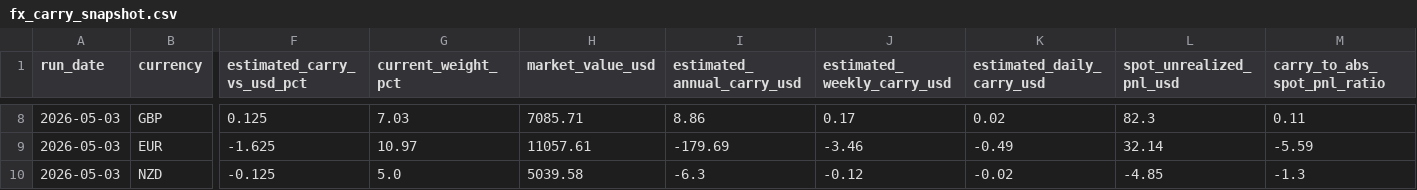
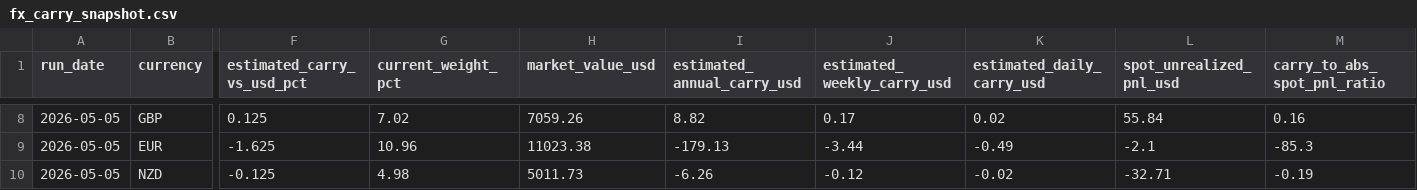
Before and after one commit to market-predictions/weekly-fx, a CSV file: output/fx_carry_snapshot.csv, drawn as a sheet; only a part is shown, gaps mark what is left out; the diff covers the shown part only; the diff names each change by its address in the sheet, - before the commit and + after, or states it on an @@ line.

```diff
--- a/output/fx_carry_snapshot.csv
+++ b/output/fx_carry_snapshot.csv
-A8:A10 (run_date): 2026-05-03
+A8:A10 (run_date): 2026-05-05
-G8 (current_weight_pct): 7.03
+G8 (current_weight_pct): 7.02
-H8 (market_value_usd): 7085.71
+H8 (market_value_usd): 7059.26
-I8 (estimated_annual_carry_usd): 8.86
+I8 (estimated_annual_carry_usd): 8.82
-L8 (spot_unrealized_pnl_usd): 82.3
+L8 (spot_unrealized_pnl_usd): 55.84
-M8 (carry_to_abs_spot_pnl_ratio): 0.11
+M8 (carry_to_abs_spot_pnl_ratio): 0.16
-G9 (current_weight_pct): 10.97
+G9 (current_weight_pct): 10.96
-H9 (market_value_usd): 11057.61
+H9 (market_value_usd): 11023.38
-I9 (estimated_annual_carry_usd): -179.69
+I9 (estimated_annual_carry_usd): -179.13
-J9 (estimated_weekly_carry_usd): -3.46
+J9 (estimated_weekly_carry_usd): -3.44
-L9 (spot_unrealized_pnl_usd): 32.14
+L9 (spot_unrealized_pnl_usd): -2.1
-M9 (carry_to_abs_spot_pnl_ratio): -5.59
+M9 (carry_to_abs_spot_pnl_ratio): -85.3
-G10 (current_weight_pct): 5.0
+G10 (current_weight_pct): 4.98
-H10 (market_value_usd): 5039.58
+H10 (market_value_usd): 5011.73
-I10 (estimated_annual_carry_usd): -6.3
+I10 (estimated_annual_carry_usd): -6.26
-L10 (spot_unrealized_pnl_usd): -4.85
+L10 (spot_unrealized_pnl_usd): -32.71
-M10 (carry_to_abs_spot_pnl_ratio): -1.3
+M10 (carry_to_abs_spot_pnl_ratio): -0.19
```
Also changed, not shown: 34 edited cells elsewhere in this file, output/fx_valuation_history.csv, 3 other files.
